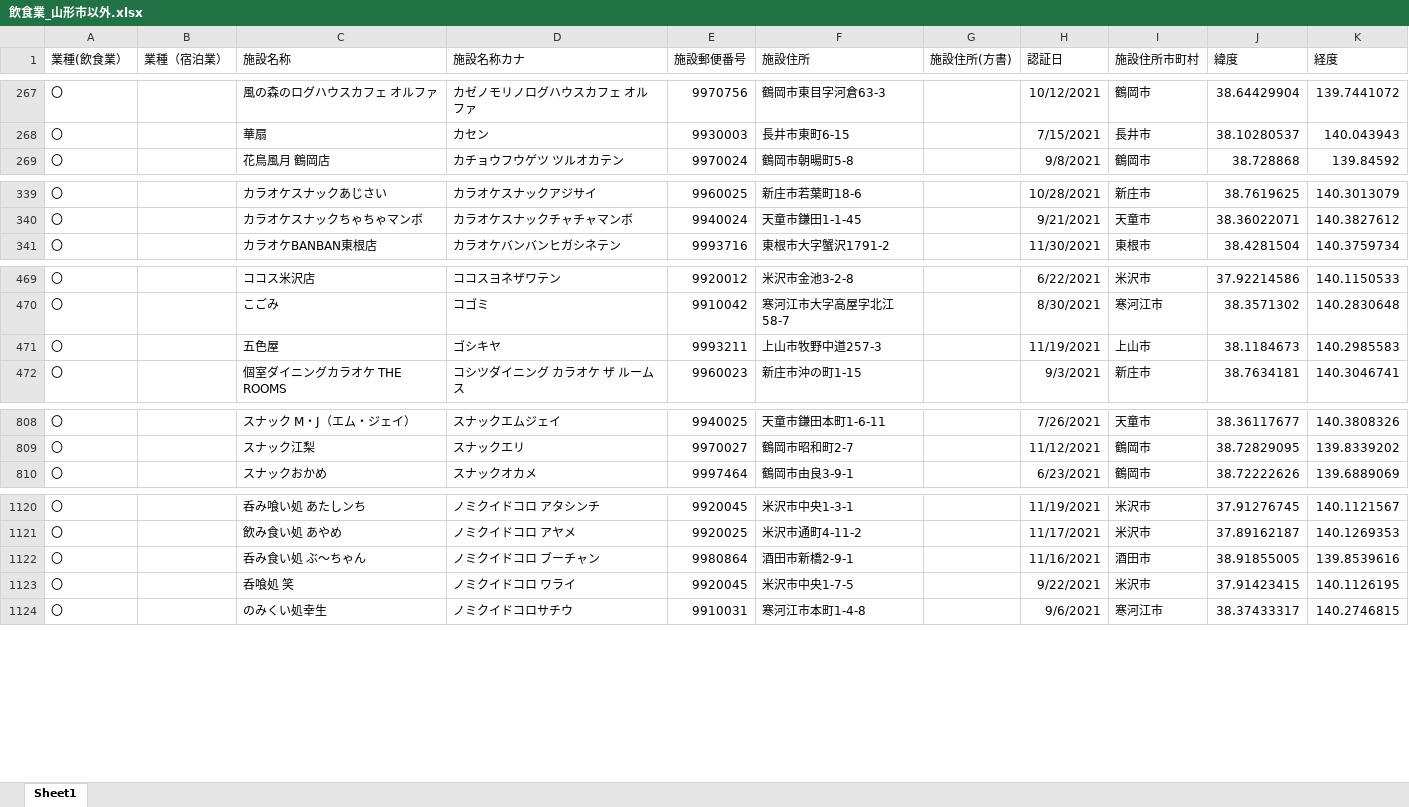
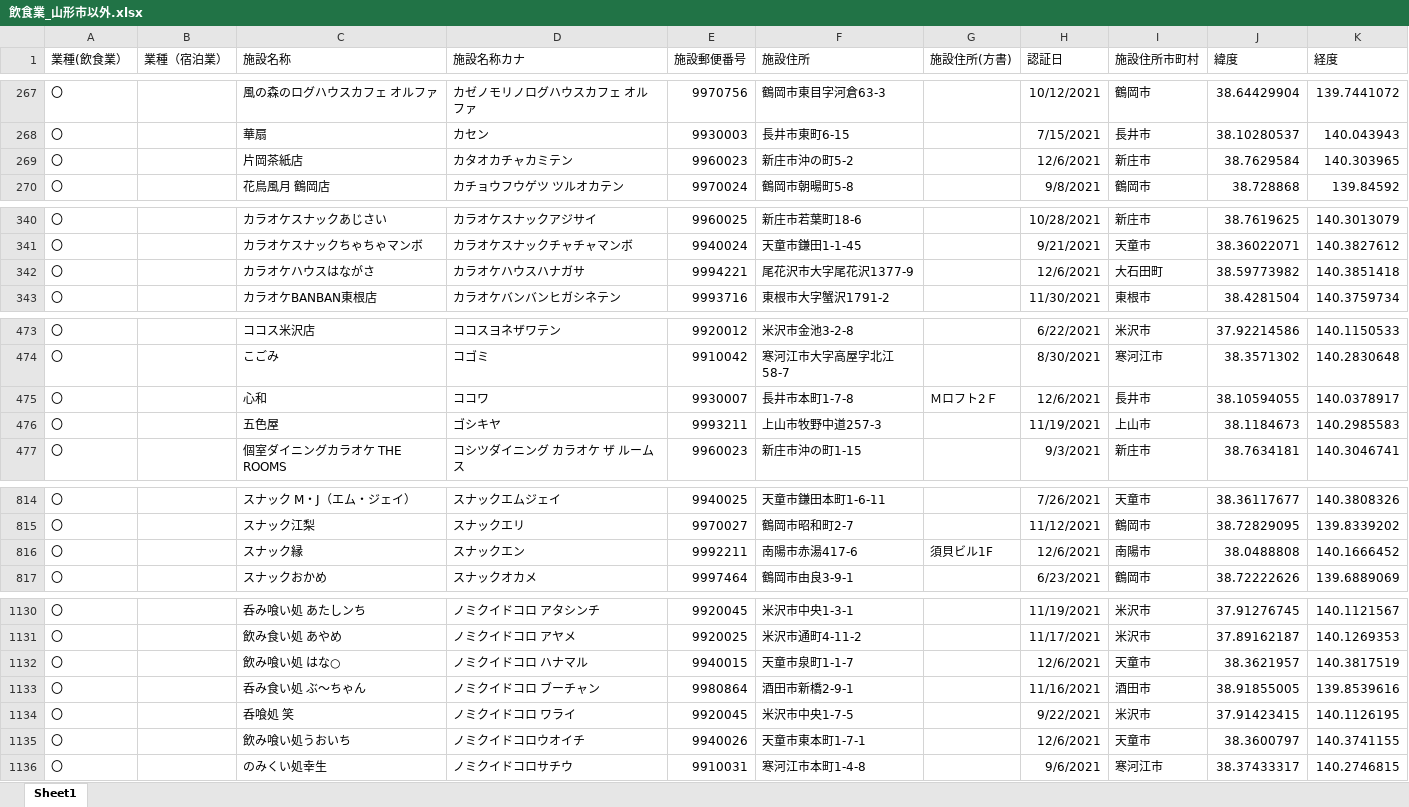
Before and after one commit to saisuke3309/geocodingsite, an Excel workbook: output/飲食業_山形市以外.xlsx, sheet Sheet1, drawn as a sheet; only a part is shown, gaps mark what is left out; values as stored, in another font and other column widths than the file's, no borders; the diff covers the shown part only; the diff names each change by its address in the sheet, - before the commit and + after, or states it on an @@ line.

```diff
--- a/output/飲食業_山形市以外.xlsx (sheet Sheet1)
+++ b/output/飲食業_山形市以外.xlsx (sheet Sheet1)
+row 269: 〇 |  | 片岡茶紙店 | カタオカチャカミテン | 9960023 | 新庄市沖の町5-2 |  | 12/6/2021 | 新庄市 | 38.7629584 | 140.303965
+row 342: 〇 |  | カラオケハウスはながさ | カラオケハウスハナガサ | 9994221 | 尾花沢市大字尾花沢1377-9 |  | 12/6/2021 | 大石田町 | 38.59773982 | 140.3851418
+row 475: 〇 |  | 心和 | ココワ | 9930007 | 長井市本町1-7-8 | Ｍロフト2Ｆ | 12/6/2021 | 長井市 | 38.10594055 | 140.0378917
+row 816: 〇 |  | スナック縁 | スナックエン | 9992211 | 南陽市赤湯417-6 | 須貝ビル1F | 12/6/2021 | 南陽市 | 38.0488808 | 140.1666452
+row 1132: 〇 |  | 飲み喰い処 はな○ | ノミクイドコロ ハナマル | 9940015 | 天童市泉町1-1-7 |  | 12/6/2021 | 天童市 | 38.3621957 | 140.3817519
+row 1135: 〇 |  | 飲み喰い処うおいち | ノミクイドコロウオイチ | 9940026 | 天童市東本町1-7-1 |  | 12/6/2021 | 天童市 | 38.3600797 | 140.3741155
```
Also changed, not shown: 8 added rows elsewhere in this sheet, output/generatedBy_react-csv_all.xlsx, output/宿泊業.xlsx, 5 other files.
